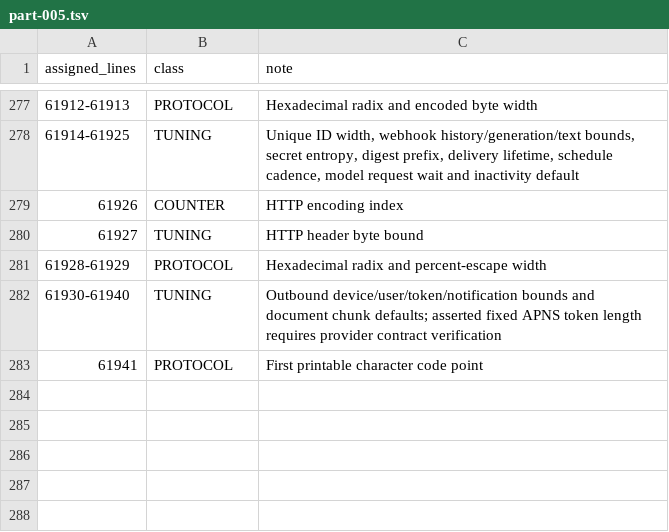
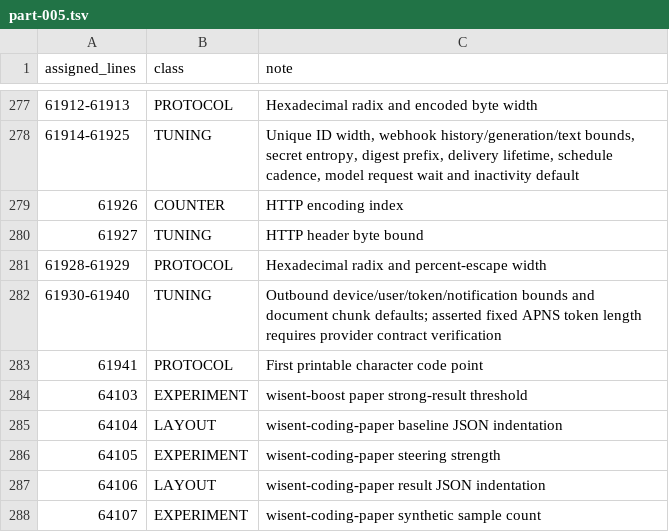
Before and after one commit to wisent-ai/probierz, a TSV file: test-results/hardcoded-numbers/classified/assigned/continued/part-005.tsv, drawn as a sheet; only a part is shown, gaps mark what is left out; the diff names each change by its address in the sheet, - before the commit and + after, or states it on an @@ line.

```diff
--- a/test-results/hardcoded-numbers/classified/assigned/continued/part-005.tsv
+++ b/test-results/hardcoded-numbers/classified/assigned/continued/part-005.tsv
+row 284: 64103 | EXPERIMENT | wisent-boost paper strong-result threshold
+row 285: 64104 | LAYOUT | wisent-coding-paper baseline JSON indentation
+row 286: 64105 | EXPERIMENT | wisent-coding-paper steering strength
+row 287: 64106 | LAYOUT | wisent-coding-paper result JSON indentation
+row 288: 64107 | EXPERIMENT | wisent-coding-paper synthetic sample count
```
Also changed, not shown: test-results/hardcoded-numbers/classified/wisent-backend/assigned-02.tsv, 5 other files.
